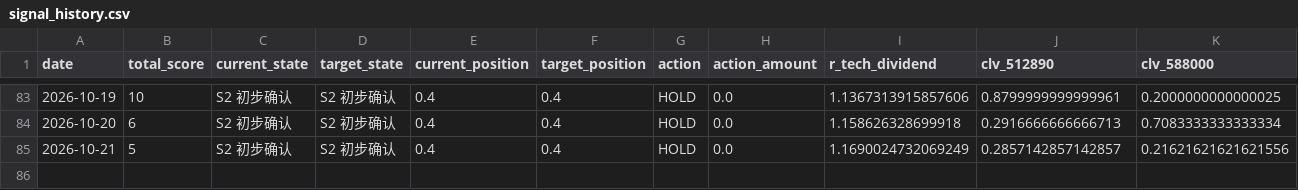
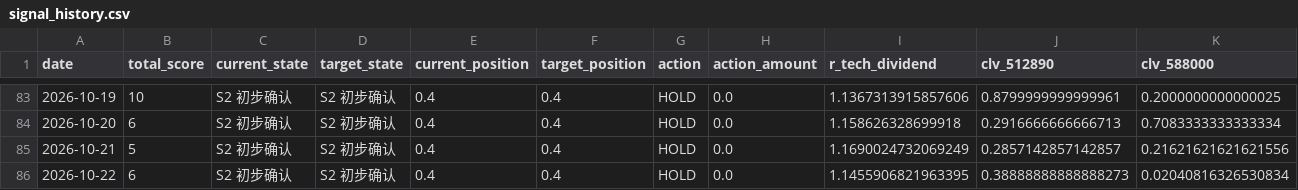
Before and after one commit to AmineSeRaFimmm/512890-dividend-rotation-pwa, a CSV file: data/signal_history.csv, drawn as a sheet; only a part is shown, gaps mark what is left out; rows hold the shown columns only; the diff names each change by its address in the sheet, - before the commit and + after, or states it on an @@ line.

```diff
--- a/data/signal_history.csv
+++ b/data/signal_history.csv
+row 86: 2026-10-22 | 6 | S2 初步确认 | S2 初步确认 | 0.4 | 0.4 | HOLD | 0.0 | 1.1455906821963395 | 0.38888888888888273 | 0.02040816326530834
```
Also changed, not shown: data/live_prices.csv, 3 other files.
